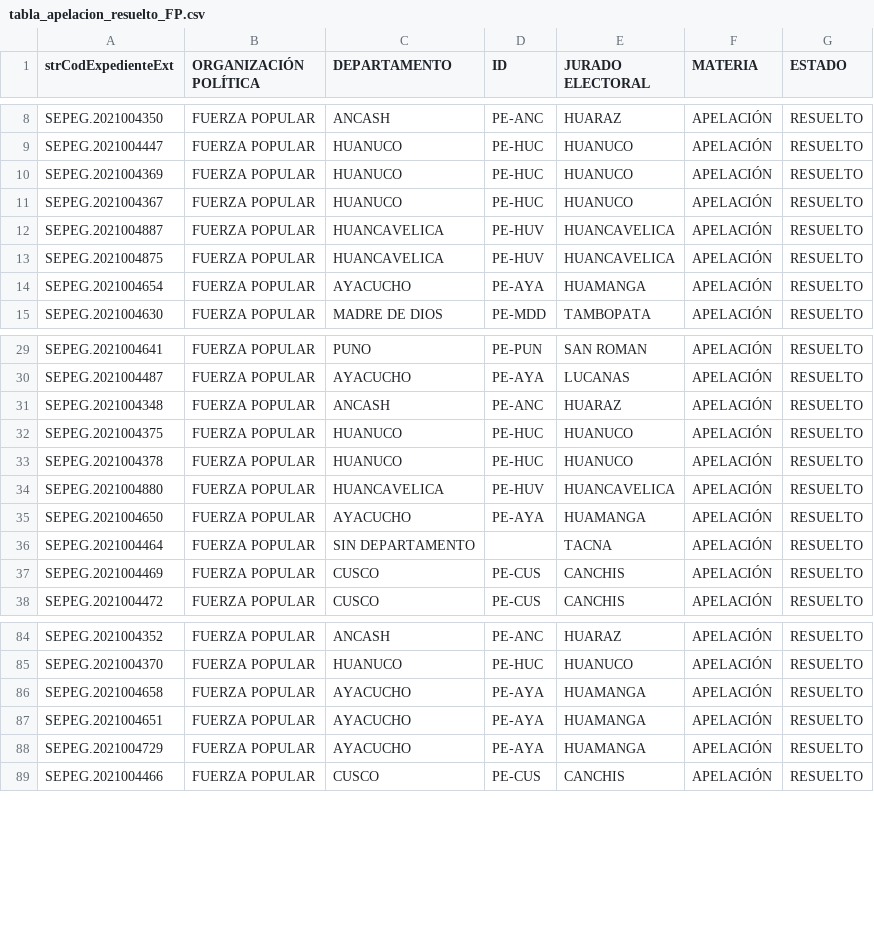
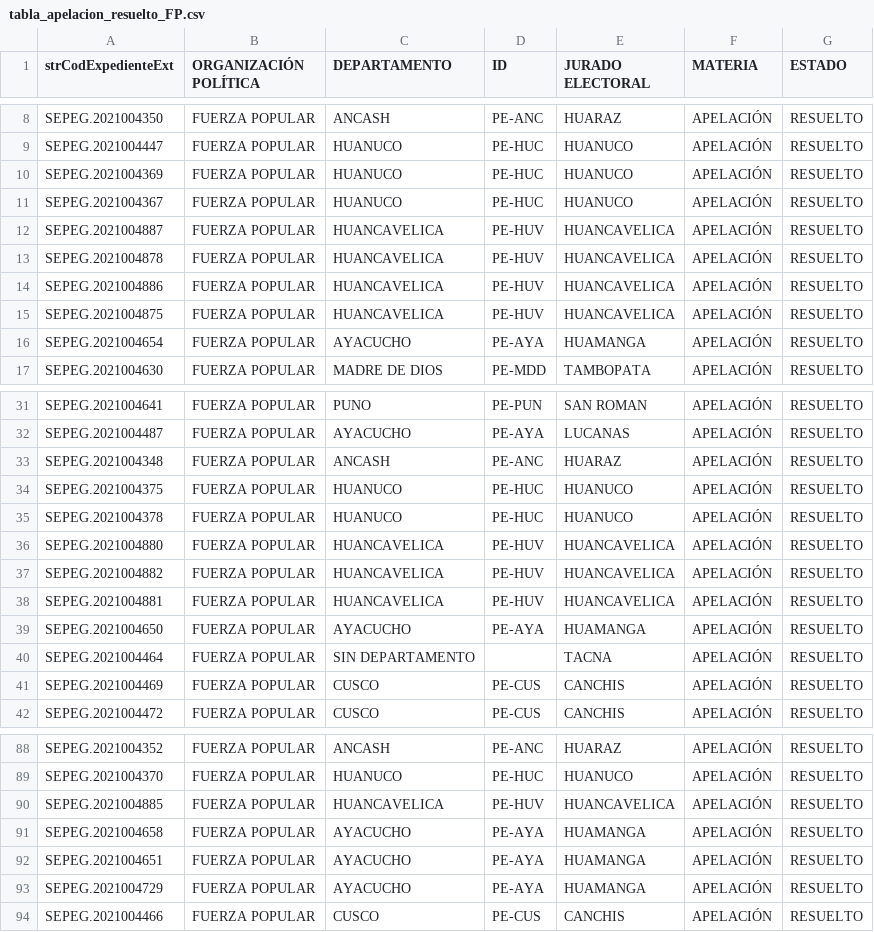
Before and after one commit to GenyLeong/nulidad_electoral, a CSV file: tabla_apelacion_resuelto_FP.csv, drawn as a sheet; only a part is shown, gaps mark what is left out; the diff names each change by its address in the sheet, - before the commit and + after, or states it on an @@ line.

```diff
--- a/tabla_apelacion_resuelto_FP.csv
+++ b/tabla_apelacion_resuelto_FP.csv
+row 13: SEPEG.2021004878 | FUERZA POPULAR | HUANCAVELICA | PE-HUV | HUANCAVELICA | APELACIÓN | RESUELTO
+row 14: SEPEG.2021004886 | FUERZA POPULAR | HUANCAVELICA | PE-HUV | HUANCAVELICA | APELACIÓN | RESUELTO
+row 37: SEPEG.2021004882 | FUERZA POPULAR | HUANCAVELICA | PE-HUV | HUANCAVELICA | APELACIÓN | RESUELTO
+row 38: SEPEG.2021004881 | FUERZA POPULAR | HUANCAVELICA | PE-HUV | HUANCAVELICA | APELACIÓN | RESUELTO
+row 90: SEPEG.2021004885 | FUERZA POPULAR | HUANCAVELICA | PE-HUV | HUANCAVELICA | APELACIÓN | RESUELTO
```
Also changed, not shown: resultado_total.csv, tabla_FP.csv, 1 other file.
